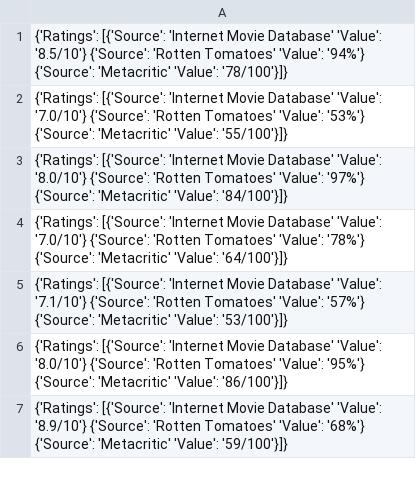
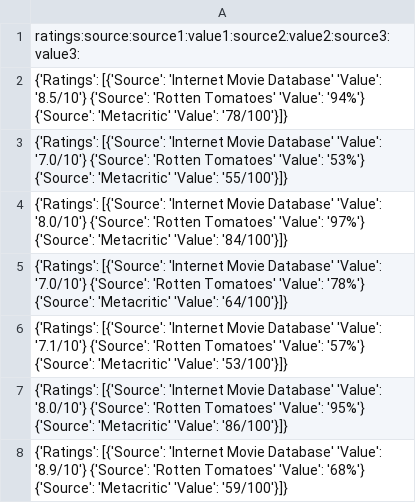
Before and after one commit to box-office-prediction/box-office-prediction-model, a CSV file: movie_ratings.csv, drawn as a sheet; only a part is shown.

Commit message:
adding reformatting script for release dates and ratings

```diff
--- a/movie_ratings.csv
+++ b/movie_ratings.csv
@@ -1 +1,2 @@
+ratings:source:source1:value1:source2:value2:source3:value3:
 {'Ratings': [{'Source': 'Internet Movie Database' 'Value': '8.5/10'} {'Source': 'Rotten Tomatoes' 'Value': '94%'} {'Source': 'Metacritic' 'Value': '78/100'}]}
```
Also changed, not shown: movie_release.csv, 3 other files.
